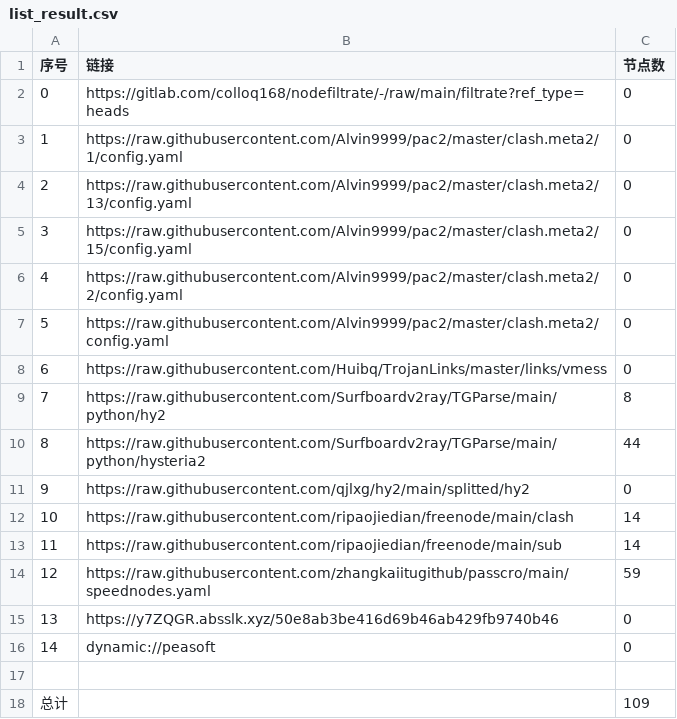
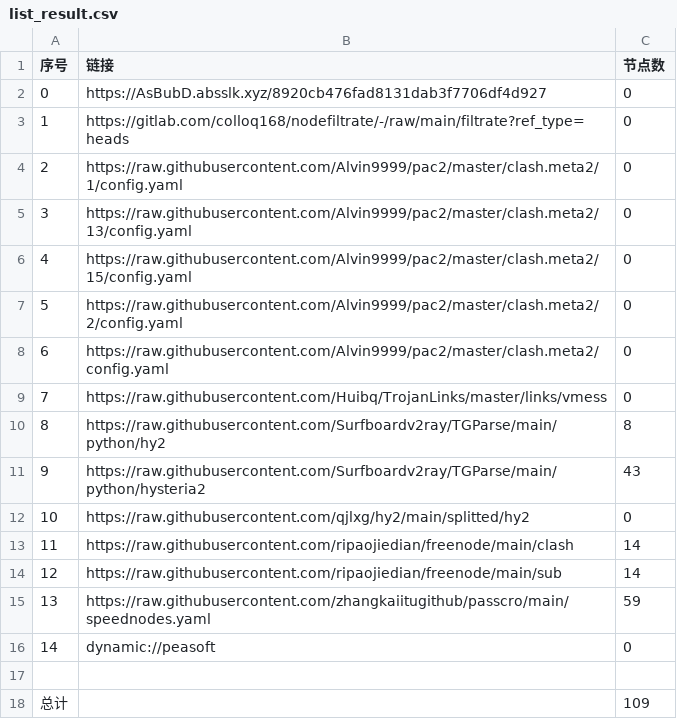
Before and after one commit to zz379688/AutoMergePublicNodes, a CSV file: list_result.csv, drawn as a sheet; removed rows and columns are numbered as before the commit, all else as after; the diff names each change by its address in the sheet, - before the commit and + after, or states it on an @@ line.

```diff
--- a/list_result.csv
+++ b/list_result.csv
+row 2: 0 | https://AsBubD.absslk.xyz/8920cb476fad8131dab3f7706df4d927 | 0
@@ column A (序号) renumbered between rows 3 and 15 @@
-C11 (节点数): 44
+C11 (节点数): 43
-row 15: 13 | https://y7ZQGR.absslk.xyz/50e8ab3be416d69b46ab429fb9740b46 | 0
```
Also changed, not shown: 21 other files.
